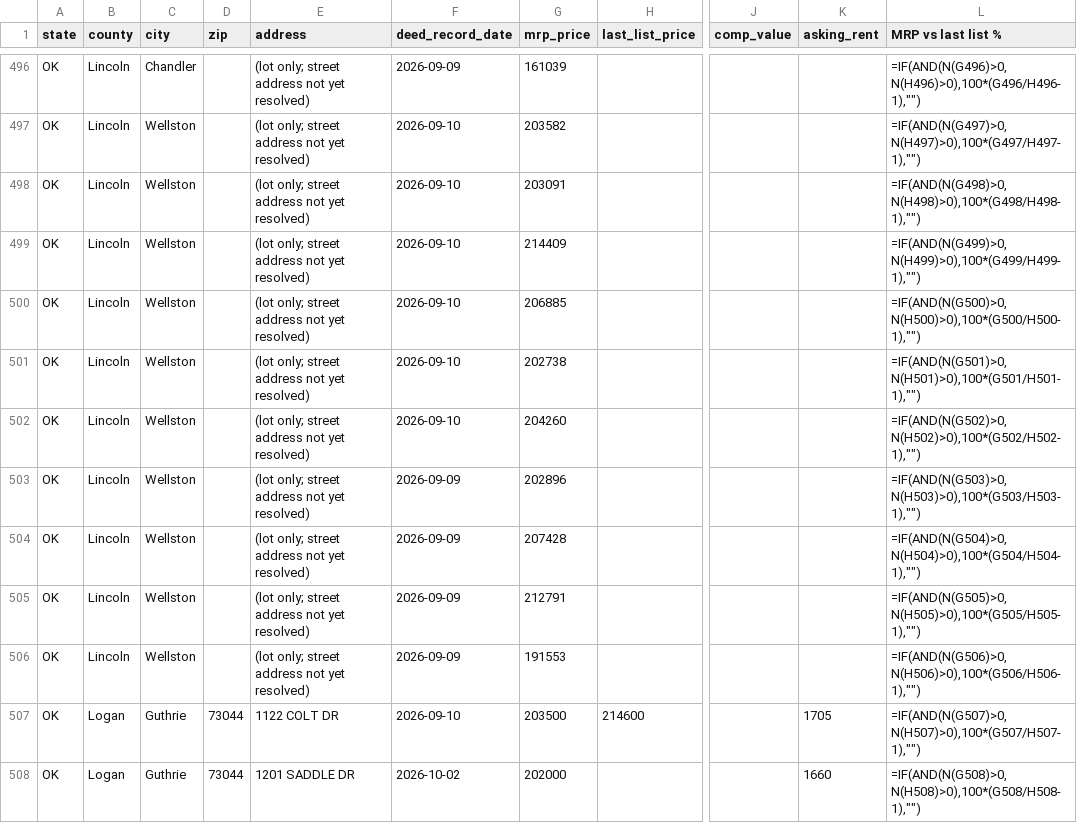
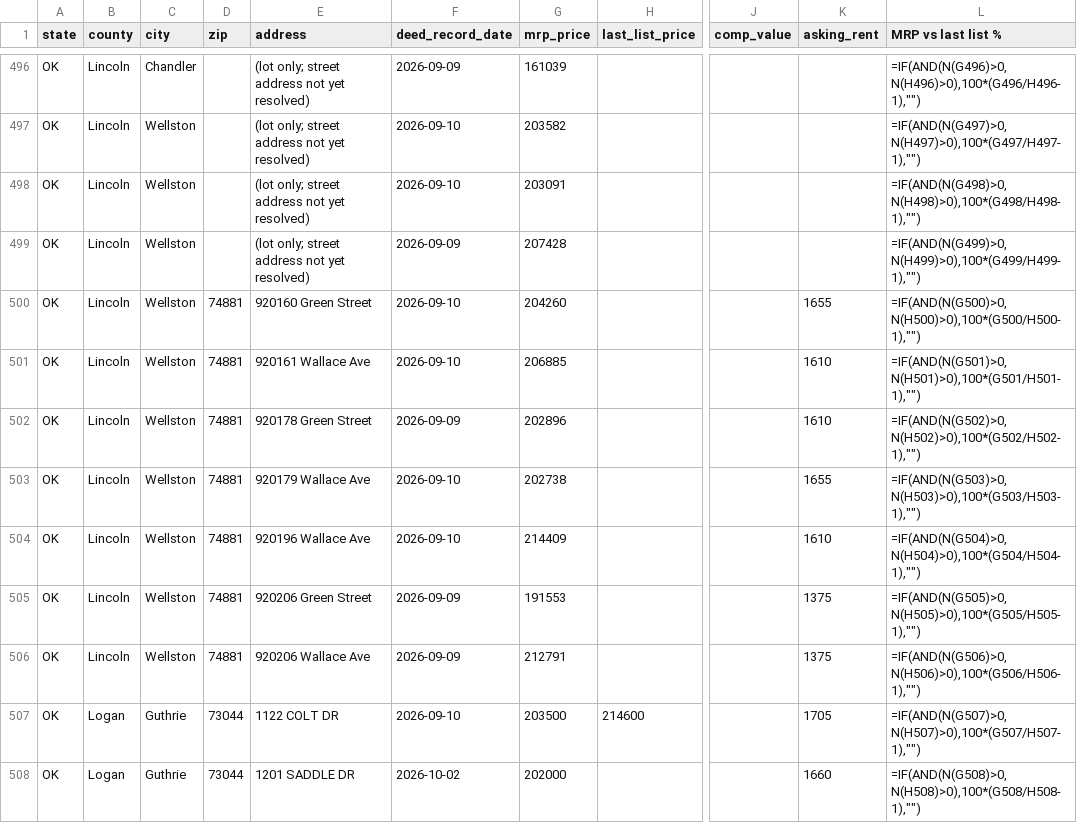
Before and after one commit to Public-CRE-Data/mrp-liberty-homes, a TSV file: headline/1_homes.tsv, drawn as a sheet; only a part is shown, gaps mark what is left out; the diff names each change by its address in the sheet, - before the commit and + after, or states it on an @@ line.

```diff
--- a/headline/1_homes.tsv
+++ b/headline/1_homes.tsv
-F499 (deed_record_date): 2026-09-10
+F499 (deed_record_date): 2026-09-09
-G499 (mrp_price): 214409
+G499 (mrp_price): 207428
-D500:D506 (zip): (empty)
+D500:D506 (zip): 74881
-E500 (address): (lot only; street address not yet resolved)
+E500 (address): 920160 Green Street
-G500 (mrp_price): 206885
+G500 (mrp_price): 204260
-K500 (asking_rent): (empty)
+K500 (asking_rent): 1655
-E501 (address): (lot only; street address not yet resolved)
+E501 (address): 920161 Wallace Ave
-G501 (mrp_price): 202738
+G501 (mrp_price): 206885
-K501:K502 (asking_rent): (empty)
+K501:K502 (asking_rent): 1610
-E502 (address): (lot only; street address not yet resolved)
+E502 (address): 920178 Green Street
-F502 (deed_record_date): 2026-09-10
+F502 (deed_record_date): 2026-09-09
-G502 (mrp_price): 204260
+G502 (mrp_price): 202896
-E503 (address): (lot only; street address not yet resolved)
+E503 (address): 920179 Wallace Ave
-F503:F504 (deed_record_date): 2026-09-09
+F503:F504 (deed_record_date): 2026-09-10
-G503 (mrp_price): 202896
+G503 (mrp_price): 202738
-K503 (asking_rent): (empty)
+K503 (asking_rent): 1655
-E504 (address): (lot only; street address not yet resolved)
+E504 (address): 920196 Wallace Ave
-G504 (mrp_price): 207428
+G504 (mrp_price): 214409
-K504 (asking_rent): (empty)
+K504 (asking_rent): 1610
-E505 (address): (lot only; street address not yet resolved)
+E505 (address): 920206 Green Street
-G505 (mrp_price): 212791
+G505 (mrp_price): 191553
-K505:K506 (asking_rent): (empty)
+K505:K506 (asking_rent): 1375
-E506 (address): (lot only; street address not yet resolved)
+E506 (address): 920206 Wallace Ave
-G506 (mrp_price): 191553
+G506 (mrp_price): 212791
```
Also changed, not shown: density/3_summary.tsv, headline/2_summary.tsv, 15 other files.
